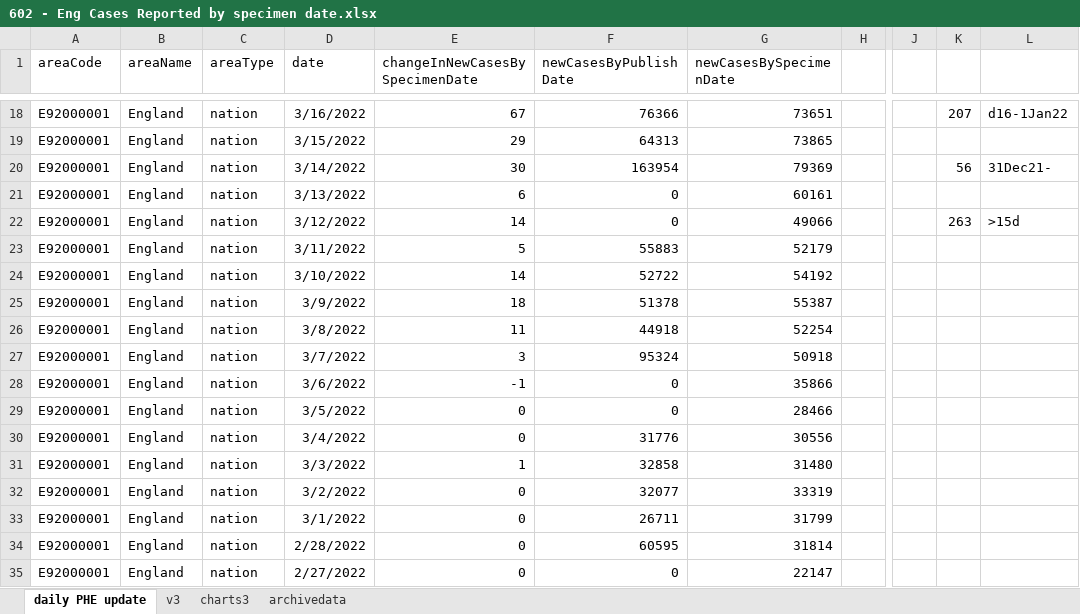
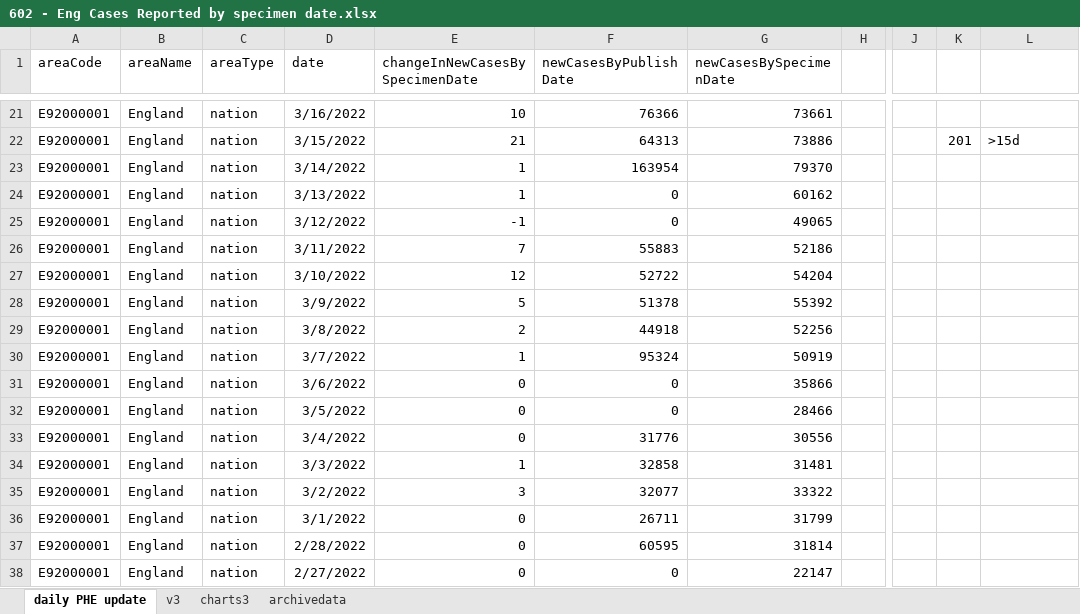
Before and after one commit to chrisdrakeuk/Cases_Reported_by_specimen_date, an Excel workbook: 602 - Eng Cases Reported by specimen date.xlsx, sheet daily PHE update, drawn as a sheet; only a part is shown, gaps mark what is left out; values as stored, in another font and other column widths than the file's, no borders; table styles not drawn; addresses are those after the commit; the diff covers the shown part only; the diff names each change by its address in the sheet, - before the commit and + after, or states it on an @@ line.

Commit message:
Update 602 - Eng Cases Reported by specimen date.xlsx

```diff
--- a/602 - Eng Cases Reported by specimen date.xlsx (sheet daily PHE update)
+++ b/602 - Eng Cases Reported by specimen date.xlsx (sheet daily PHE update)
-E21 (changeInNewCasesBySpecimenDate): 67
+E21 (changeInNewCasesBySpecimenDate): 10
-G21 (newCasesBySpecimenDate): 73651
+G21 (newCasesBySpecimenDate): 73661
-K21: 207
+K21: (empty)
-L21: d16-1Jan22
+L21: (empty)
-E22 (changeInNewCasesBySpecimenDate): 29
+E22 (changeInNewCasesBySpecimenDate): 21
-G22 (newCasesBySpecimenDate): 73865
+G22 (newCasesBySpecimenDate): 73886
-K22: (empty)
+K22: 201
-L22: (empty)
+L22: >15d
-E23 (changeInNewCasesBySpecimenDate): 30
+E23 (changeInNewCasesBySpecimenDate): 1
-G23 (newCasesBySpecimenDate): 79369
+G23 (newCasesBySpecimenDate): 79370
-K23: 56
+K23: (empty)
-L23: 31Dec21-
+L23: (empty)
-E24 (changeInNewCasesBySpecimenDate): 6
+E24 (changeInNewCasesBySpecimenDate): 1
-G24 (newCasesBySpecimenDate): 60161
+G24 (newCasesBySpecimenDate): 60162
-E25 (changeInNewCasesBySpecimenDate): 14
+E25 (changeInNewCasesBySpecimenDate): -1
-G25 (newCasesBySpecimenDate): 49066
+G25 (newCasesBySpecimenDate): 49065
-K25: 263
+K25: (empty)
-L25: >15d
+L25: (empty)
-E26 (changeInNewCasesBySpecimenDate): 5
+E26 (changeInNewCasesBySpecimenDate): 7
-G26 (newCasesBySpecimenDate): 52179
+G26 (newCasesBySpecimenDate): 52186
-E27 (changeInNewCasesBySpecimenDate): 14
+E27 (changeInNewCasesBySpecimenDate): 12
-G27 (newCasesBySpecimenDate): 54192
+G27 (newCasesBySpecimenDate): 54204
-E28 (changeInNewCasesBySpecimenDate): 18
+E28 (changeInNewCasesBySpecimenDate): 5
-G28 (newCasesBySpecimenDate): 55387
+G28 (newCasesBySpecimenDate): 55392
-E29 (changeInNewCasesBySpecimenDate): 11
+E29 (changeInNewCasesBySpecimenDate): 2
-G29 (newCasesBySpecimenDate): 52254
+G29 (newCasesBySpecimenDate): 52256
-E30 (changeInNewCasesBySpecimenDate): 3
+E30 (changeInNewCasesBySpecimenDate): 1
-G30 (newCasesBySpecimenDate): 50918
+G30 (newCasesBySpecimenDate): 50919
-E31 (changeInNewCasesBySpecimenDate): -1
+E31 (changeInNewCasesBySpecimenDate): 0
-G34 (newCasesBySpecimenDate): 31480
+G34 (newCasesBySpecimenDate): 31481
-E35 (changeInNewCasesBySpecimenDate): 0
+E35 (changeInNewCasesBySpecimenDate): 3
-G35 (newCasesBySpecimenDate): 33319
+G35 (newCasesBySpecimenDate): 33322
```
Also changed, not shown: 3 added rows and 116 edited cells elsewhere in this sheet, sheet charts3, sheet v3, sheet archivedata, charts or pictures.
